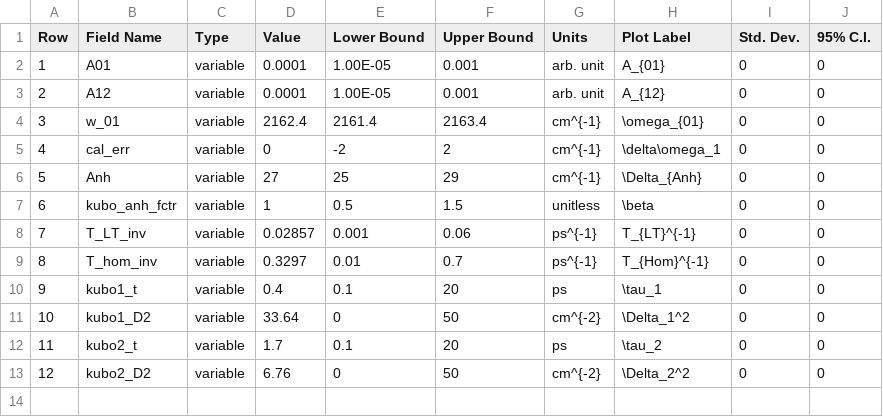
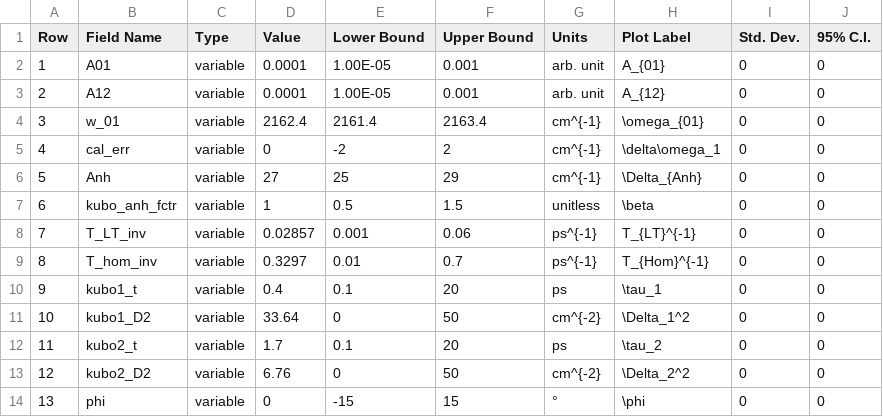
Before and after one commit to kevin-robben/model-fitting, a CSV file: Manuscript Examples/Sim Under param/Input Data/p.csv, drawn as a sheet.

Commit message:
Update p.csv

```diff
--- a/Manuscript Examples/Sim Under param/Input Data/p.csv
+++ b/Manuscript Examples/Sim Under param/Input Data/p.csv
@@ -13 +13,2 @@ Row,Field Name,Type,Value,Lower Bound,Upper Bound,Units,Plot Label,Std. Dev.,95%
 12,kubo2_D2,variable,6.76,0,50,cm^{-2},\Delta_2^2,0,0
+13,phi,variable,0,-15,15,°,\phi,0,0
```
